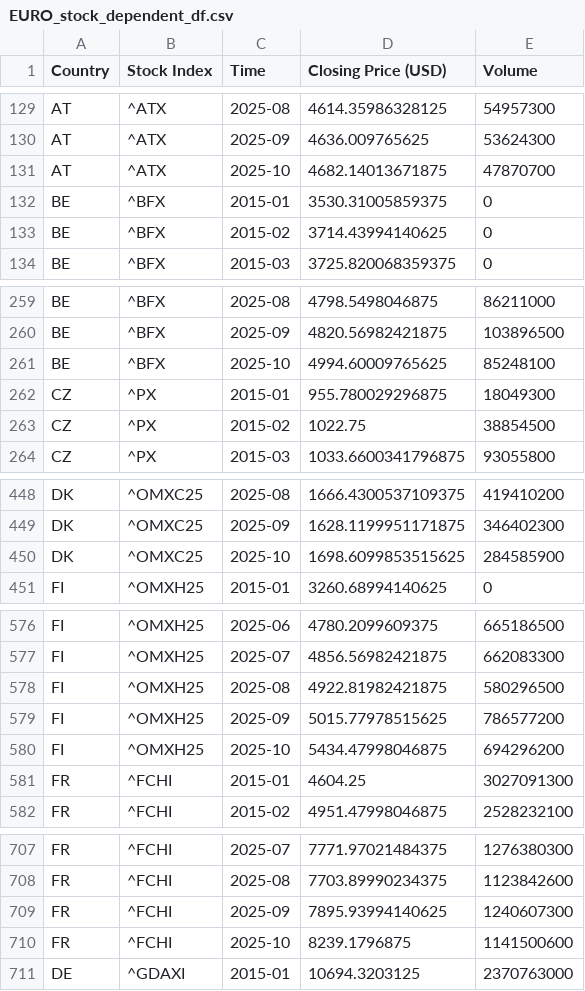
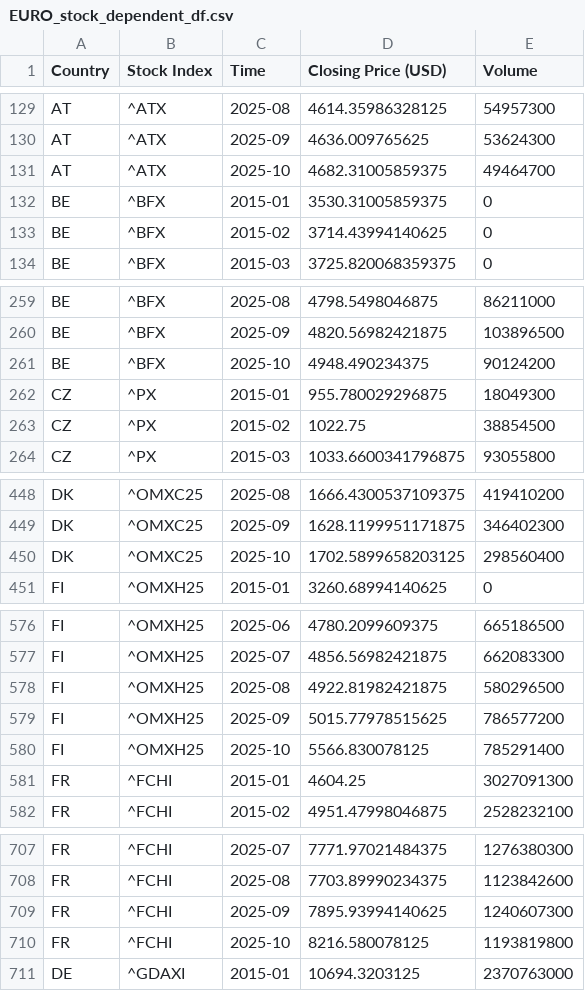
Before and after one commit to EliaLand/PSTR_Financial_Econometrics, a CSV file: data_fetcher/aggregate_df/EURO_stock_dependent_df.csv, drawn as a sheet; only a part is shown, gaps mark what is left out; the diff covers the shown part only.

```diff
--- a/data_fetcher/aggregate_df/EURO_stock_dependent_df.csv
+++ b/data_fetcher/aggregate_df/EURO_stock_dependent_df.csv
@@ -130,3 +130,3 @@ AT,^ATX,2025-08,4614.35986328125,54957300
 AT,^ATX,2025-09,4636.009765625,53624300
-AT,^ATX,2025-10,4682.14013671875,47870700
+AT,^ATX,2025-10,4682.31005859375,49464700
 BE,^BFX,2015-01,3530.31005859375,0
@@ -260,3 +260,3 @@ BE,^BFX,2025-08,4798.5498046875,86211000
 BE,^BFX,2025-09,4820.56982421875,103896500
-BE,^BFX,2025-10,4994.60009765625,85248100
+BE,^BFX,2025-10,4948.490234375,90124200
 CZ,^PX,2015-01,955.780029296875,18049300
@@ -449,3 +449,3 @@ DK,^OMXC25,2025-08,1666.4300537109375,419410200
 DK,^OMXC25,2025-09,1628.1199951171875,346402300
-DK,^OMXC25,2025-10,1698.6099853515625,284585900
+DK,^OMXC25,2025-10,1702.5899658203125,298560400
 FI,^OMXH25,2015-01,3260.68994140625,0
@@ -579,3 +579,3 @@ FI,^OMXH25,2025-08,4922.81982421875,580296500
 FI,^OMXH25,2025-09,5015.77978515625,786577200
-FI,^OMXH25,2025-10,5434.47998046875,694296200
+FI,^OMXH25,2025-10,5566.830078125,785291400
 FR,^FCHI,2015-01,4604.25,3027091300
@@ -709,3 +709,3 @@ FR,^FCHI,2025-08,7703.89990234375,1123842600
 FR,^FCHI,2025-09,7895.93994140625,1240607300
-FR,^FCHI,2025-10,8239.1796875,1141500600
+FR,^FCHI,2025-10,8216.580078125,1193819800
 DE,^GDAXI,2015-01,10694.3203125,2370763000
```
Also changed, not shown: 10 edited cells elsewhere in this file, data_fetcher/aggregate_df/EURO_indprod_dependent_df.csv, 1 other file.
